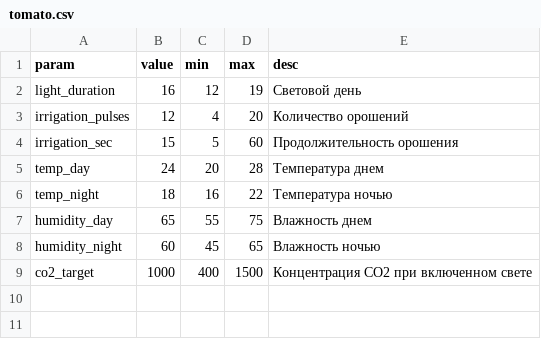
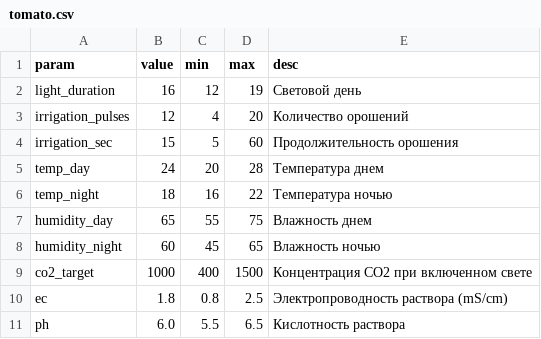
Before and after one commit to Agzam-Ar/ponylab-backend, a CSV file: data/plants/tomato.csv, drawn as a sheet; the diff names each change by its address in the sheet, - before the commit and + after, or states it on an @@ line.

```diff
--- a/data/plants/tomato.csv
+++ b/data/plants/tomato.csv
+row 10: ec | 1.8 | 0.8 | 2.5 | Электропроводность раствора (mS/cm)
+row 11: ph | 6.0 | 5.5 | 6.5 | Кислотность раствора
```
Also changed, not shown: 6 other files.
